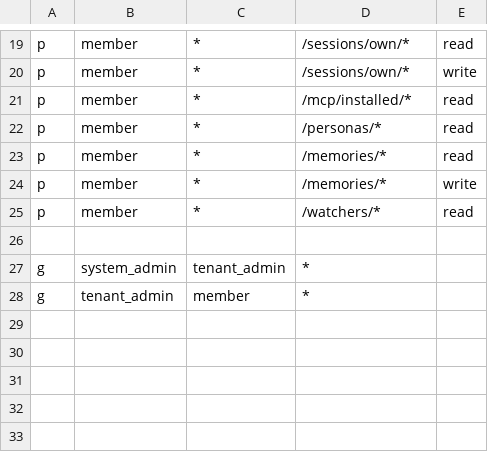
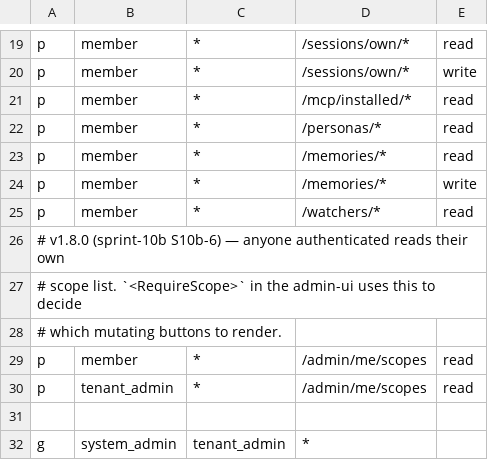
Before and after one commit to xiaoguai-agent/xiaoguai, a CSV file: crates/xiaoguai-auth/policies/rbac_policy.csv, drawn as a sheet; only a part is shown, gaps mark what is left out; the shorter side is filled out with more unchanged rows; the diff names each change by its address in the sheet, - before the commit and + after, or states it on an @@ line.

Commit message:
feat(sprint-10b S10b-6): RequireScope + /v1/admin/me/scopes
Wires the action-style scope vocabulary the admin-ui needs to gate
mutating buttons (personas.write, skill.approve, audit.export, ...)
against the bundled path-based Casbin policy.

Backend
-------
- GET /v1/admin/me/scopes returns the resolved scope list for the
  bearer subject. Translation lives in a static (resource, action,
  scope) table in routes/admin.rs (ADMIN_SCOPE_MAP) so the policy
  CSV does not have to leak its path patterns to the frontend.
- Fail-open per DEC-LLD-ADMIN-UI-002: when AppState.authz is None
  the endpoint returns the full vocabulary, matching the per-route
  layer's dev-mode behaviour.
- Policy CSV grants `member` and `tenant_admin` read access on
  `/admin/me/scopes` (system_admin already passes via the wildcard
  rule).
- Integration test crates/xiaoguai-api/tests/me_scopes.rs covers
  fail-open, tenant_admin, system_admin, and member paths.

Frontend
--------
- frontend/shared adds MyScopesResponse + XiaoguaiClient.listMyScopes.
- frontend/admin-ui/src/hooks/useScopes.tsx — ScopeProvider that
  fetches scopes once on mount and exposes hasScope() via context.
  Falls open on 404 / network errors so operators upgrading the
  frontend ahead of the backend do not lose buttons; a one-time
  console.warn makes the degradation visible to SRE.
- frontend/admin-ui/src/components/RequireScope.tsx — gate
  component that renders children when the scope is granted (or
  during the fail-open path) and a fallback otherwise.
- main.tsx wraps the App with ScopeProvider.
- vite.config.ts switches to jsdom + a shared test-setup file so
  the component tests have a DOM. @testing-library/react,
  @testing-library/jest-dom, @testing-library/user-event and jsdom
  added as admin-ui devDependencies (already resolved in the
  workspace lockfile via chat-ui — pnpm-lock.yaml change is
  near-trivial).

Vitest: 188 passed (177 pre-existing + 11 new across RequireScope
and useScopes).
Cargo: me_scopes integration test passes 4/4; rbac and personas
suites unaffected.

```diff
--- a/crates/xiaoguai-auth/policies/rbac_policy.csv
+++ b/crates/xiaoguai-auth/policies/rbac_policy.csv
+row 26: # v1.8.0 (sprint-10b S10b-6) — anyone authenticated reads their own
+row 27: # scope list. `<RequireScope>` in the admin-ui uses this to decide
+row 28: # which mutating buttons to render.
+row 29: p | member | * | /admin/me/scopes | read
+row 30: p | tenant_admin | * | /admin/me/scopes | read
```
Also changed, not shown: 13 other files.
